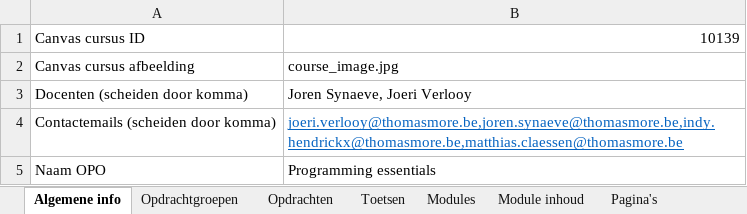
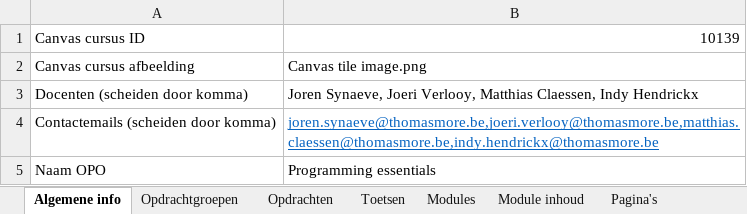
Before and after one commit to it-graduaten/canvas-course-scaffolder-with-course-configs, an Excel workbook: programming-essentials/config.xlsx, sheet Algemene info, drawn as a sheet; values as stored, in another font and other column widths than the file's, no borders; table styles not drawn; the diff names each change by its address in the sheet, - before the commit and + after, or states it on an @@ line.

Commit message:
Change config and image

```diff
--- a/programming-essentials/config.xlsx (sheet Algemene info)
+++ b/programming-essentials/config.xlsx (sheet Algemene info)
-B2: course_image.jpg
+B2: Canvas tile image.png
-B3: …Synaeve, Joeri Verlooy
+B3: …Synaeve, Joeri Verlooy, Matthias Claessen, Indy Hendrickx
-B4: joeri.verlooy@thomasmore.be,joren.synaeve@thomasmore.be,indy.hendrickx@thomasmore.be,matthias.claessen@thomasmore.be
+B4: joren.synaeve@thomasmore.be,joeri.verlooy@thomasmore.be,matthias.claessen@thomasmore.be,indy.hendrickx@thomasmore.be
```
Also changed, not shown: 2 other files.
